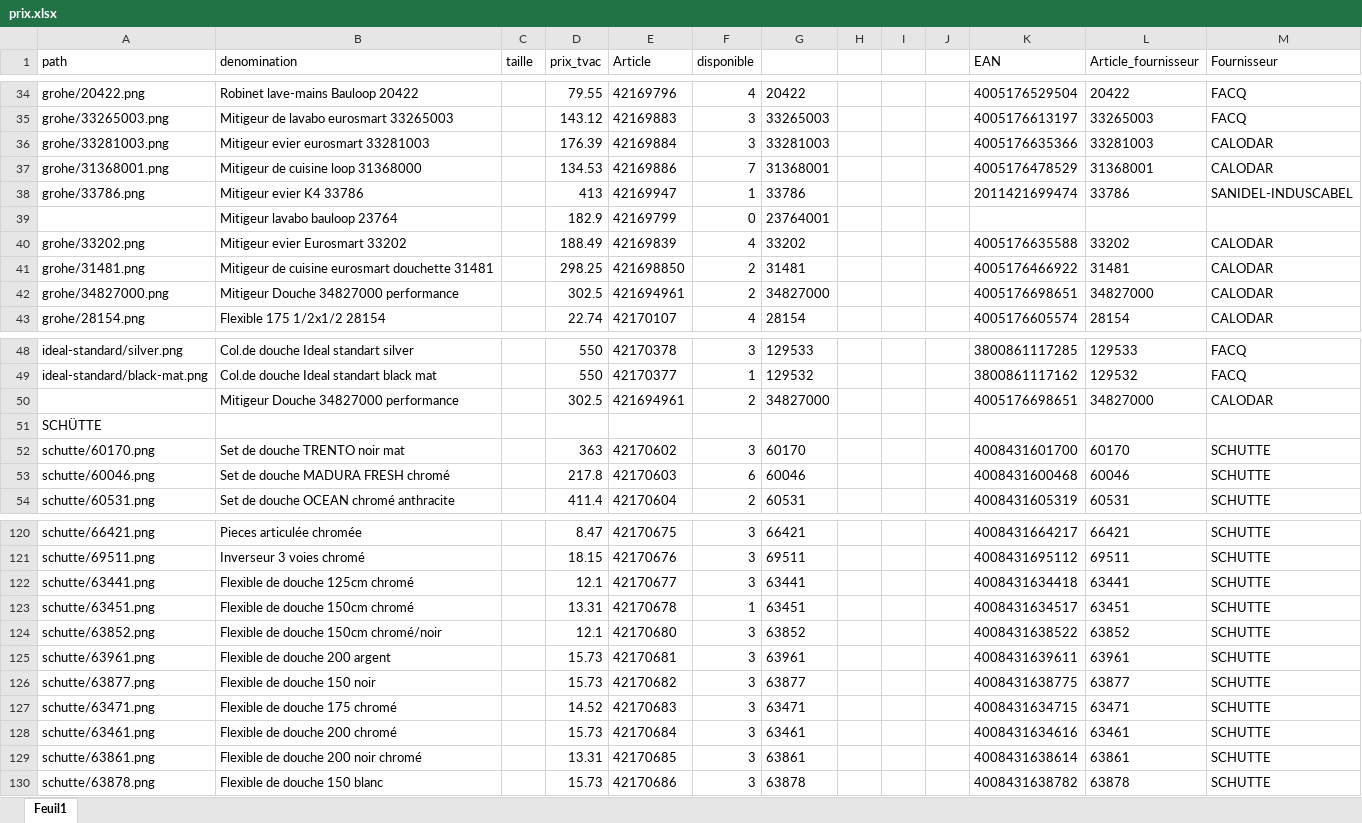
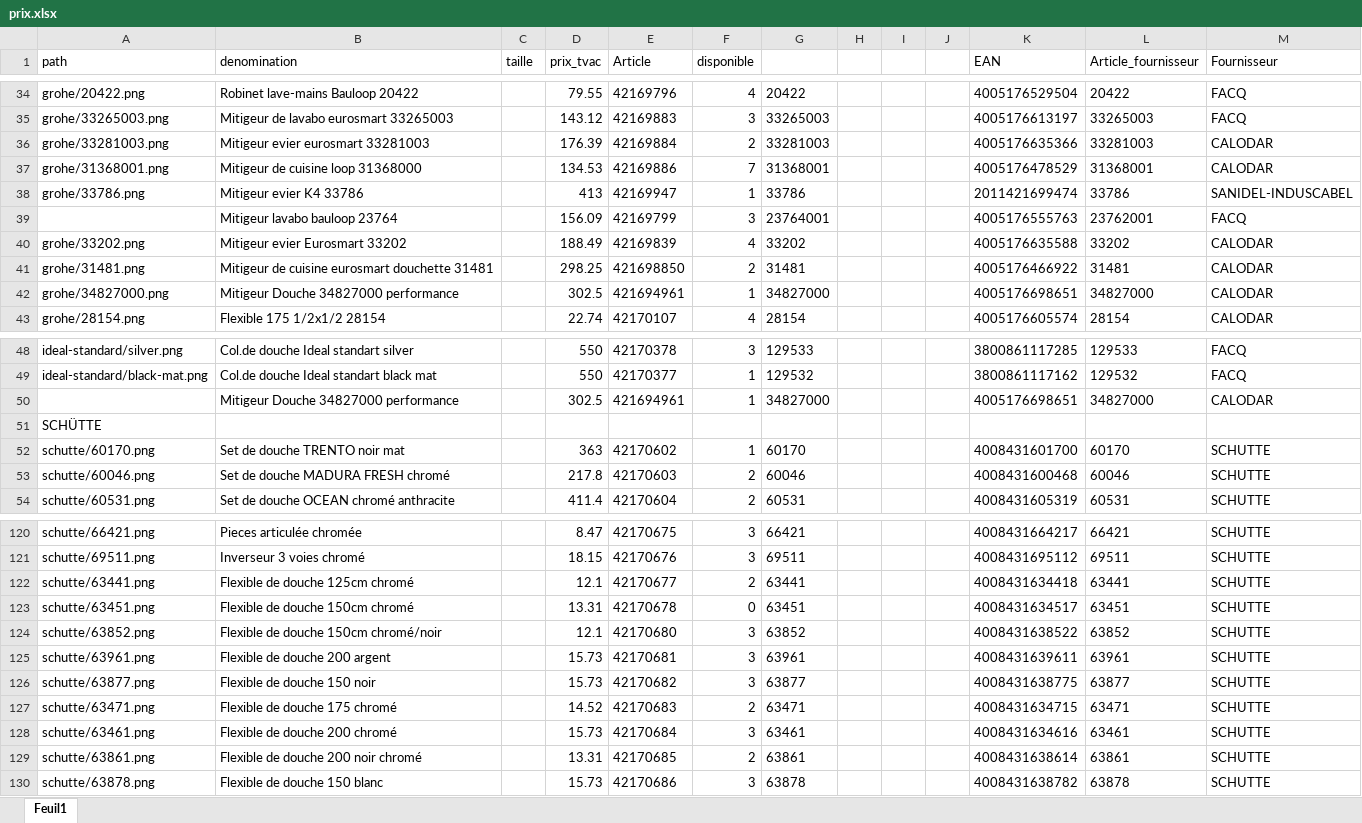
Before and after one commit to Ets-Braconnier/robinetterie, an Excel workbook: prix/prix.xlsx, sheet Feuil1, drawn as a sheet; only a part is shown, gaps mark what is left out; values as stored, in another font and other column widths than the file's, no borders; removed rows and columns are numbered as before the commit, all else as after; the diff covers the shown part only; the diff names each change by its address in the sheet, - before the commit and + after, or states it on an @@ line.

Commit message:
Mise à jour des prix

```diff
--- a/prix/prix.xlsx (sheet Feuil1)
+++ b/prix/prix.xlsx (sheet Feuil1)
-F36 (disponible): 3
+F36 (disponible): 2
-row 39:  | Mitigeur lavabo bauloop 23764 |  | 182.9 | 42169799 | 0 | 23764001
+row 39:  | Mitigeur lavabo bauloop 23764 |  | 156.09 | 42169799 | 3 | 23764001 |  |  |  | 4005176555763 | 23762001 | FACQ
-F42 (disponible): 2
+F42 (disponible): 1
-F50 (disponible): 2
+F50 (disponible): 1
-F52 (disponible): 3
+F52 (disponible): 1
-F53 (disponible): 6
+F53 (disponible): 2
-F122 (disponible): 3
+F122 (disponible): 2
-F123 (disponible): 1
+F123 (disponible): 0
-F127 (disponible): 3
+F127 (disponible): 2
-F129 (disponible): 3
+F129 (disponible): 2
```
Also changed, not shown: 9 edited cells elsewhere in this sheet.
